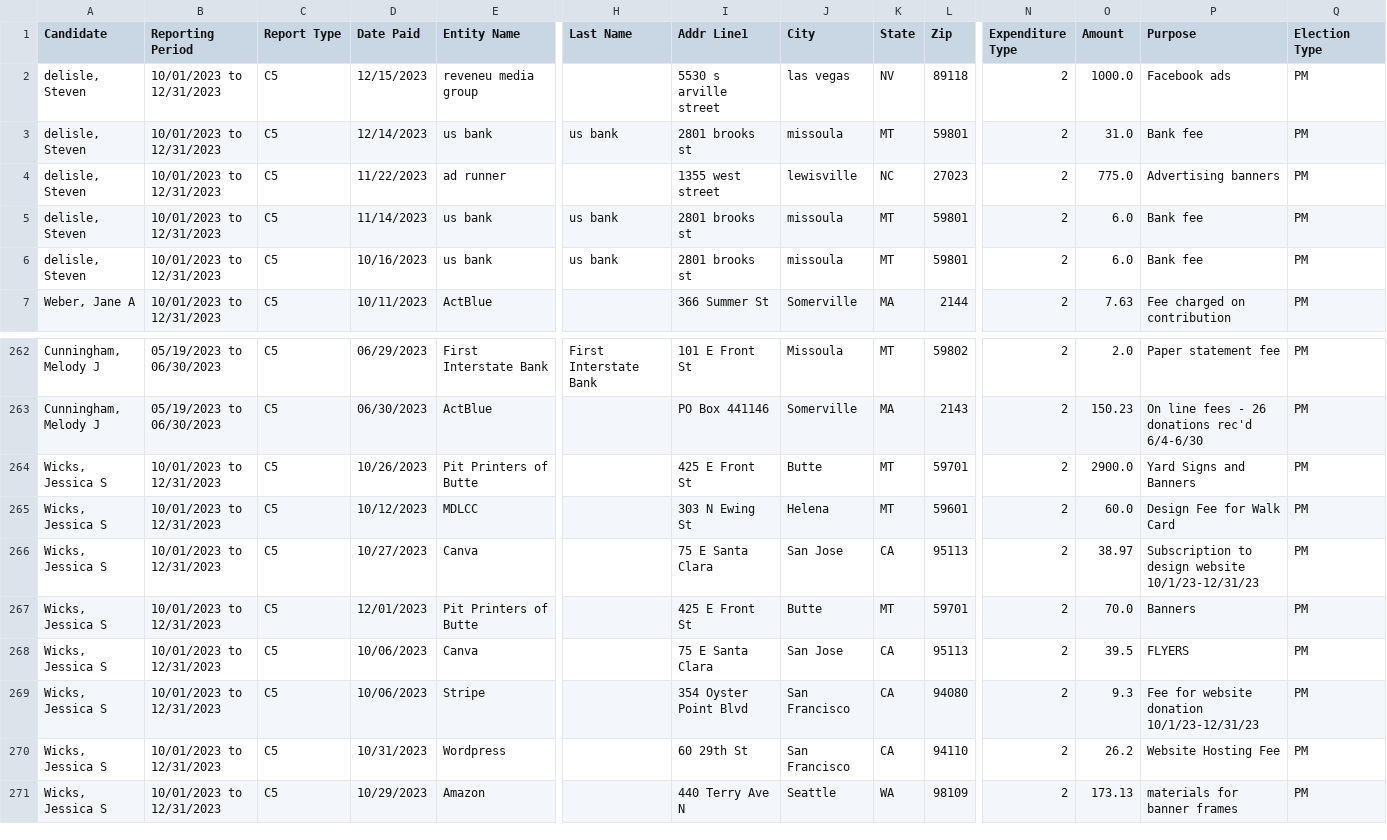
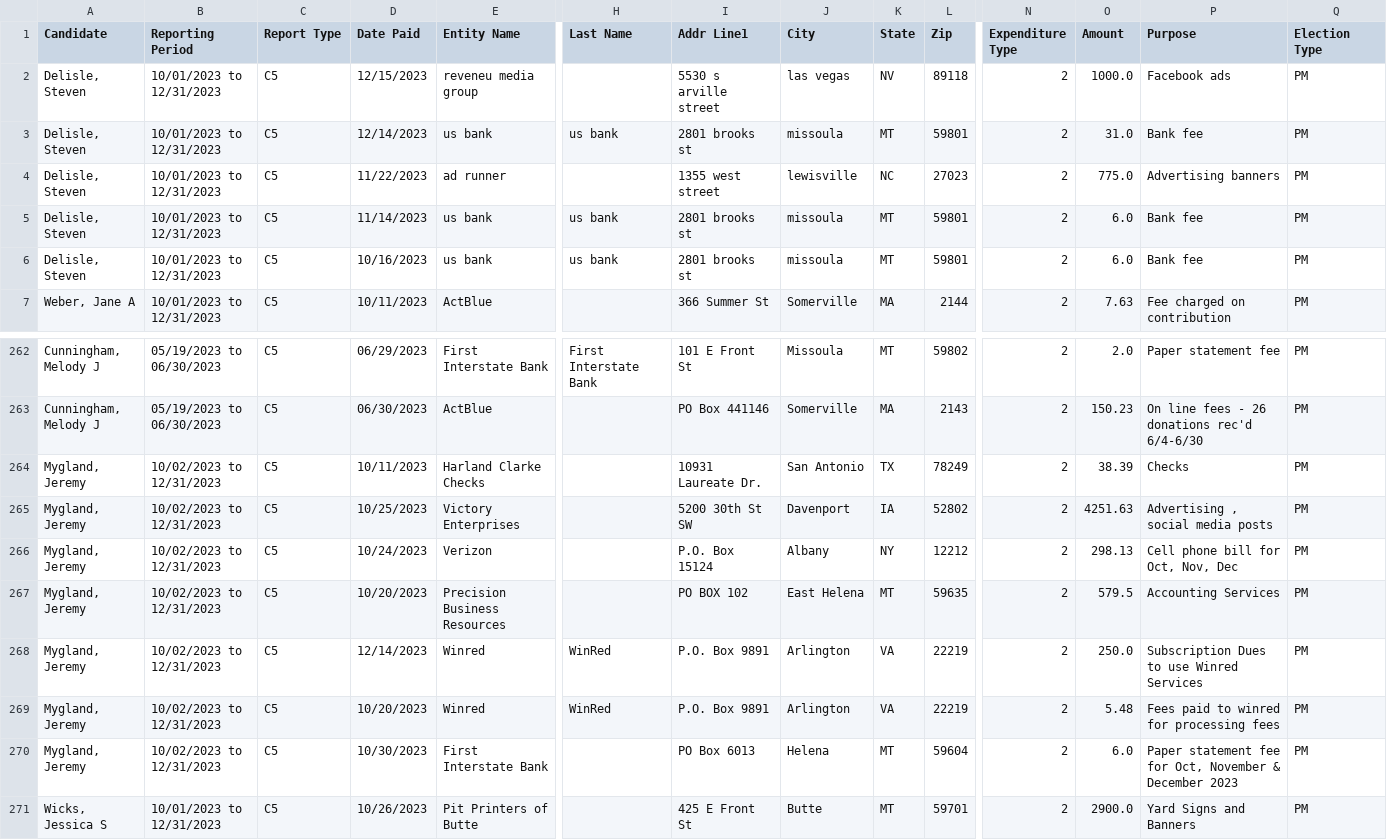
Before and after one commit to eidietrich/cers-interaface, a CSV file: cleaned/2024/leg/expenditures.csv, drawn as a sheet; only a part is shown, gaps mark what is left out; the shorter side is filled out with more unchanged rows; rows hold the shown columns only; the diff names each change by its address in the sheet, - before the commit and + after, or states it on an @@ line.

```diff
--- a/cleaned/2024/leg/expenditures.csv
+++ b/cleaned/2024/leg/expenditures.csv
-A2:A6 (Candidate): delisle, Steven
+A2:A6 (Candidate): Delisle, Steven
+row 264: Mygland, Jeremy | 10/02/2023 to 12/31/2023 | C5 | 10/11/2023 | Harland Clarke Checks |  | 10931 Laureate Dr. | San Antonio | TX | 78249 | 2 | 38.39 | Checks | PM
+row 265: Mygland, Jeremy | 10/02/2023 to 12/31/2023 | C5 | 10/25/2023 | Victory Enterprises |  | 5200 30th St SW | Davenport | IA | 52802 | 2 | 4251.63 | Advertising , social media posts | PM
+row 266: Mygland, Jeremy | 10/02/2023 to 12/31/2023 | C5 | 10/24/2023 | Verizon |  | P.O. Box 15124 | Albany | NY | 12212 | 2 | 298.13 | Cell phone bill for Oct, Nov, Dec | PM
+row 267: Mygland, Jeremy | 10/02/2023 to 12/31/2023 | C5 | 10/20/2023 | Precision Business Resources |  | PO BOX 102 | East Helena | MT | 59635 | 2 | 579.5 | Accounting Services | PM
+row 268: Mygland, Jeremy | 10/02/2023 to 12/31/2023 | C5 | 12/14/2023 | Winred | WinRed | P.O. Box 9891 | Arlington | VA | 22219 | 2 | 250.0 | Subscription Dues to use Winred Services | PM
+row 269: Mygland, Jeremy | 10/02/2023 to 12/31/2023 | C5 | 10/20/2023 | Winred | WinRed | P.O. Box 9891 | Arlington | VA | 22219 | 2 | 5.48 | Fees paid to winred for processing fees | PM
+row 270: Mygland, Jeremy | 10/02/2023 to 12/31/2023 | C5 | 10/30/2023 | First Interstate Bank |  | PO Box 6013 | Helena | MT | 59604 | 2 | 6.0 | Paper statement fee for Oct, November & December 2023 | PM
```
Also changed, not shown: cleaned/2024/gov/contributions.csv, cleaned/2024/leg/contributions.csv, 22 other files.
